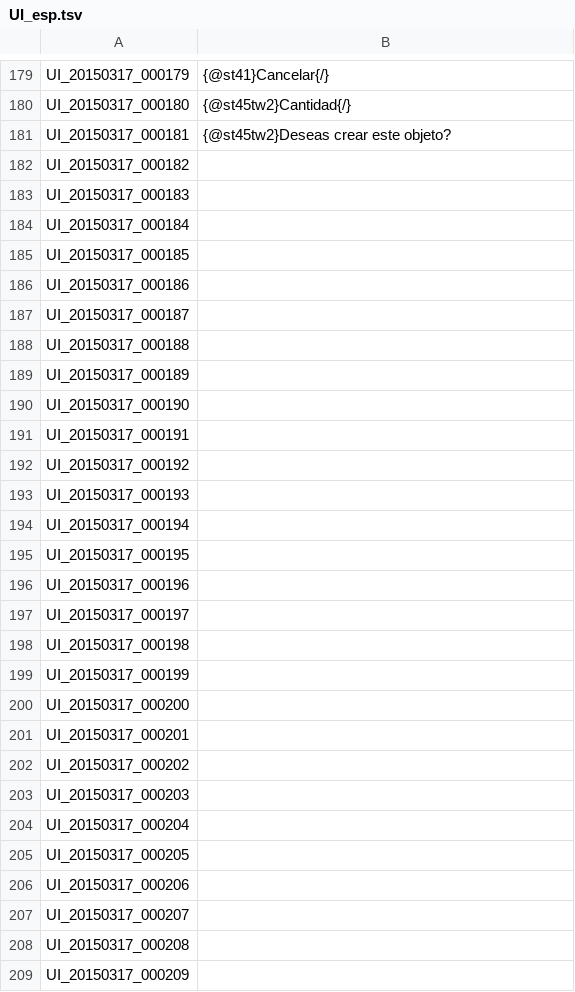
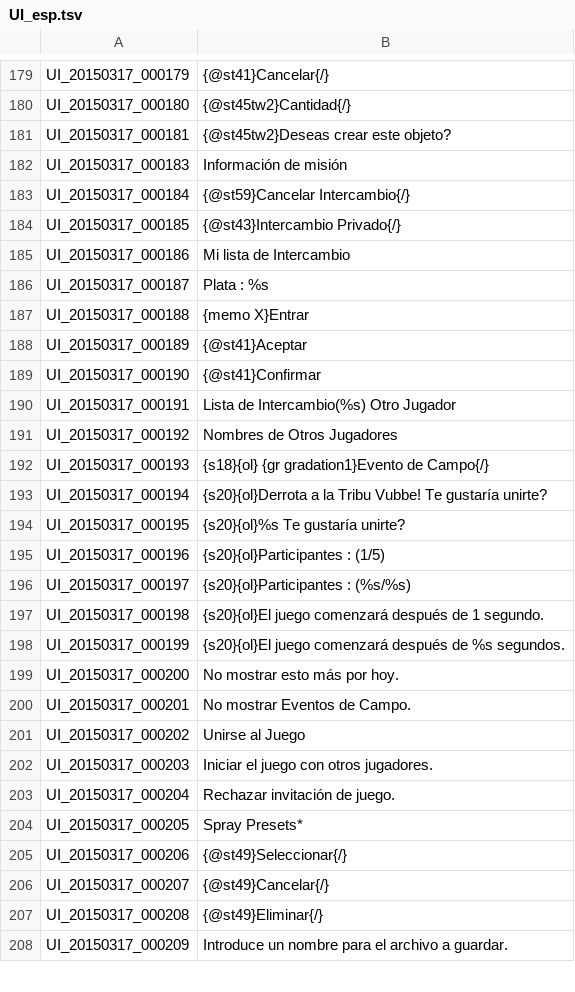
Before and after one commit to keira104/Tree-of-Savior-Spanish, a TSV file: UI_esp.tsv, drawn as a sheet; only a part is shown, gaps mark what is left out; the diff covers the shown part only.

Commit message:
Update UI_esp.tsv

```diff
--- a/UI_esp.tsv
+++ b/UI_esp.tsv
@@ -181,29 +181,28 @@ UI_20150317_000180	{@st45tw2}Cantidad{/}
 UI_20150317_000181	{@st45tw2}Deseas crear este objeto?
-UI_20150317_000182	
-UI_20150317_000183	
-UI_20150317_000184	
-UI_20150317_000185	
-UI_20150317_000186	
-UI_20150317_000187	
-UI_20150317_000188	
-UI_20150317_000189	
-UI_20150317_000190	
-UI_20150317_000191	
-UI_20150317_000192	
-UI_20150317_000193	
-UI_20150317_000194	
-UI_20150317_000195	
-UI_20150317_000196	
-UI_20150317_000197	
-UI_20150317_000198	
-UI_20150317_000199	
-UI_20150317_000200	
-UI_20150317_000201	
-UI_20150317_000202	
-UI_20150317_000203	
-UI_20150317_000204	
-UI_20150317_000205	
-UI_20150317_000206	
-UI_20150317_000207	
-UI_20150317_000208	
-UI_20150317_000209	
+UI_20150317_000183	Información de misión
+UI_20150317_000184	{@st59}Cancelar Intercambio{/}
+UI_20150317_000185	{@st43}Intercambio Privado{/}
+UI_20150317_000186	Mi lista de Intercambio
+UI_20150317_000187	Plata : %s
+UI_20150317_000188	{memo X}Entrar
+UI_20150317_000189	{@st41}Aceptar
+UI_20150317_000190	{@st41}Confirmar
+UI_20150317_000191	Lista de Intercambio(%s) Otro Jugador
+UI_20150317_000192	Nombres de Otros Jugadores
+UI_20150317_000193	{s18}{ol} {gr gradation1}Evento de Campo{/}
+UI_20150317_000194	{s20}{ol}Derrota a la Tribu Vubbe! Te gustaría unirte?
+UI_20150317_000195	{s20}{ol}%s Te gustaría unirte?
+UI_20150317_000196	{s20}{ol}Participantes : (1/5)
+UI_20150317_000197	{s20}{ol}Participantes : (%s/%s)
+UI_20150317_000198	{s20}{ol}El juego comenzará después de 1 segundo.
+UI_20150317_000199	{s20}{ol}El juego comenzará después de %s segundos.
+UI_20150317_000200	No mostrar esto más por hoy.
+UI_20150317_000201	No mostrar Eventos de Campo.
+UI_20150317_000202	Unirse al Juego
+UI_20150317_000203	Iniciar el juego con otros jugadores.
+UI_20150317_000204	Rechazar invitación de juego.
+UI_20150317_000205	Spray Presets*
+UI_20150317_000206	{@st49}Seleccionar{/}
+UI_20150317_000207	{@st49}Cancelar{/}
+UI_20150317_000208	{@st49}Eliminar{/}
+UI_20150317_000209	Introduce un nombre para el archivo a guardar.
```
Also changed, not shown: 62 edited cells elsewhere in this file.
